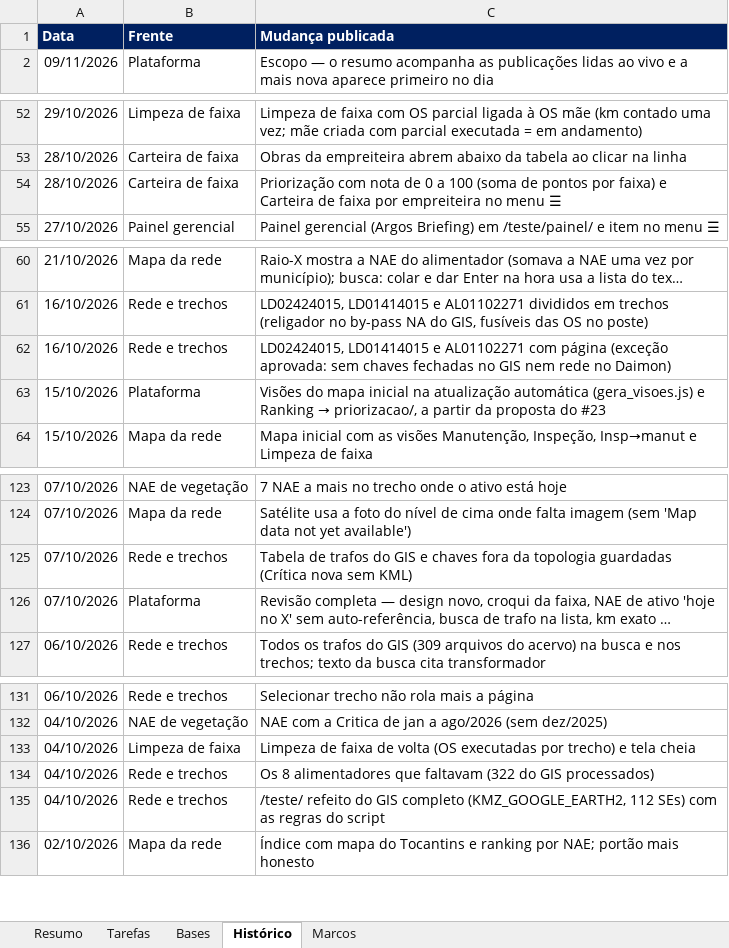
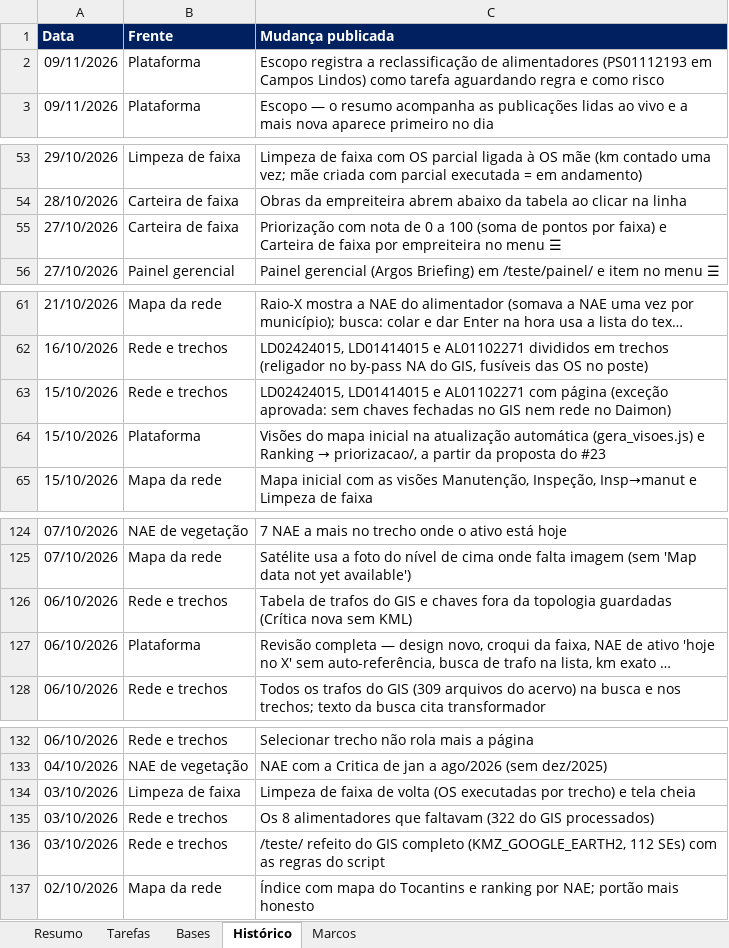
Before and after one commit to LGRSV/vera-vegeta-o-back, an Excel workbook: teste/escopo/ARGOS_acompanhamento.xlsx, sheet Histórico, drawn as a sheet; only a part is shown, gaps mark what is left out; long unchanged cells end in …; values as stored, in another font and other column widths than the file's, no borders; charts and pictures not drawn; addresses are those after the commit; the diff covers the shown part only; the diff names each change by its address in the sheet, - before the commit and + after, or states it on an @@ line.

```diff
--- a/teste/escopo/ARGOS_acompanhamento.xlsx (sheet Histórico)
+++ b/teste/escopo/ARGOS_acompanhamento.xlsx (sheet Histórico)
+row 2: 09/11/2026 | Plataforma | Escopo registra a reclassificação de alimentadores (PS01112193 em Campos Lindos) como tarefa aguardando regra e como risco
-A55 (Data): 28/10/2026
+A55 (Data): 27/10/2026
-A63 (Data): 16/10/2026
+A63 (Data): 15/10/2026
-A126:A127 (Data): 07/10/2026
+A126:A127 (Data): 06/10/2026
-A134:A136 (Data): 04/10/2026
+A134:A136 (Data): 03/10/2026
```
Also changed, not shown: 19 edited cells elsewhere in this sheet, sheet Tarefas, sheet Bases, sheet Resumo, formulas that keep their value, 6 other files.
